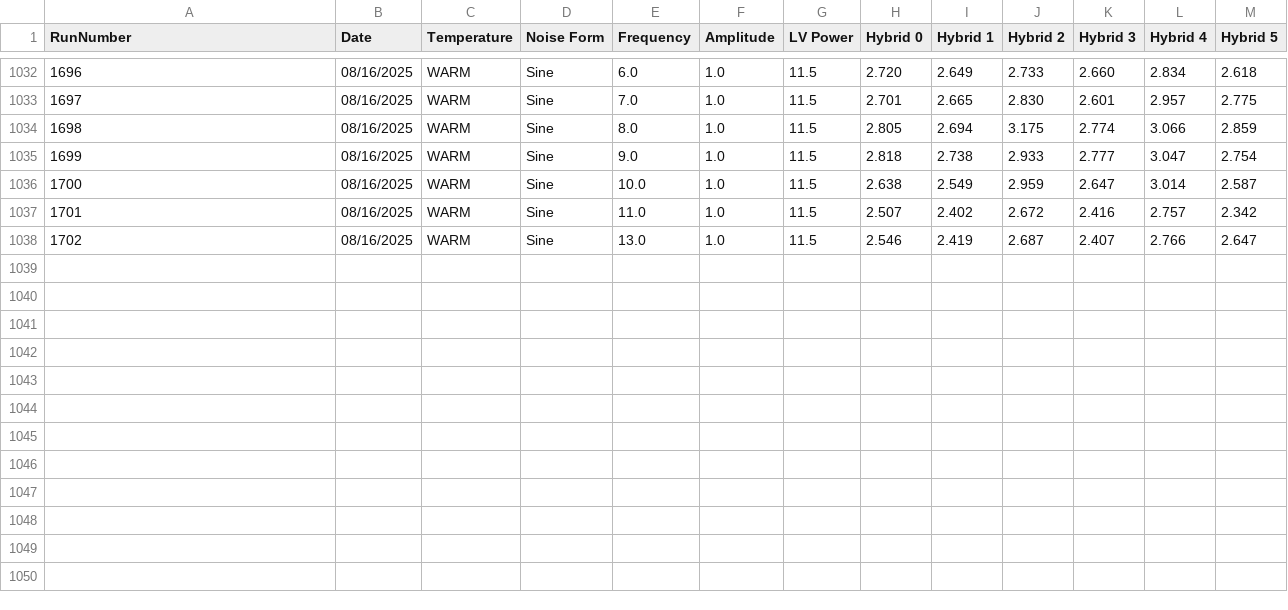
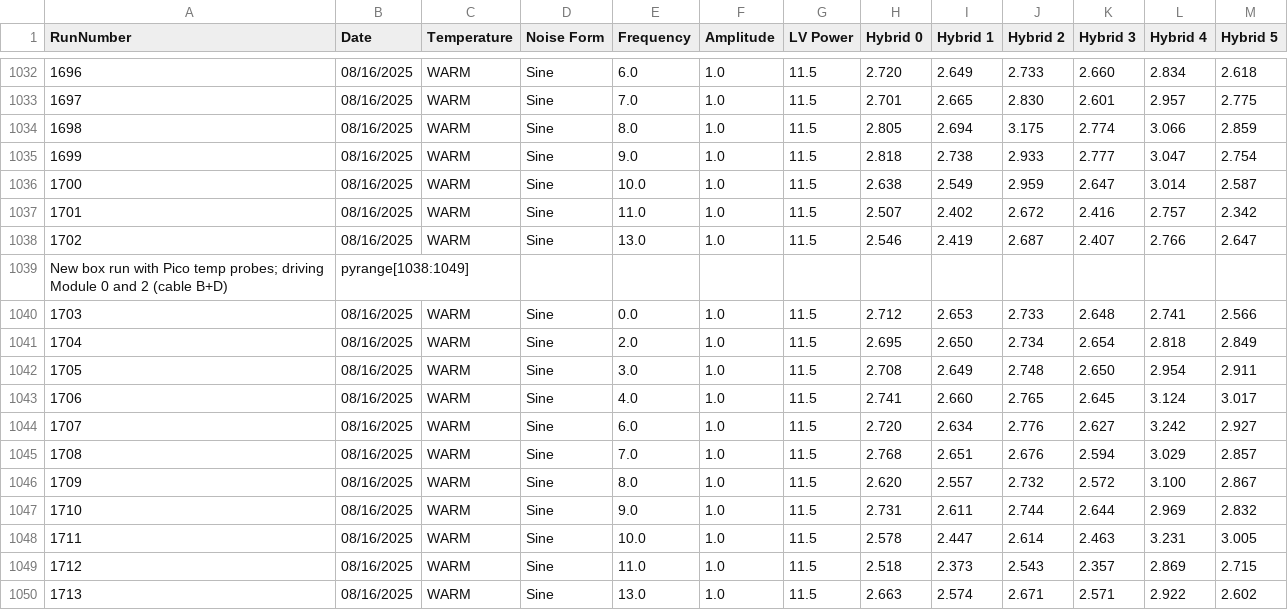
Before and after one commit to cosbyc/OT_noise_data, a CSV file: noiseData.csv, drawn as a sheet; only a part is shown, gaps mark what is left out; the diff names each change by its address in the sheet, - before the commit and + after, or states it on an @@ line.

Commit message:
Adding runs: New box run with Pico temp probes; driving Module 0 and 2 (cable B+D)

```diff
--- a/noiseData.csv
+++ b/noiseData.csv
+row 1039: New box run with Pico temp probes; driving Module 0 and 2 (cable B+D) | pyrange[1038:1049]
+row 1040: 1703 | 08/16/2025 | WARM | Sine | 0.0 | 1.0 | 11.5 | 2.712 | 2.653 | 2.733 | 2.648 | 2.741 | 2.566
+row 1041: 1704 | 08/16/2025 | WARM | Sine | 2.0 | 1.0 | 11.5 | 2.695 | 2.650 | 2.734 | 2.654 | 2.818 | 2.849
+row 1042: 1705 | 08/16/2025 | WARM | Sine | 3.0 | 1.0 | 11.5 | 2.708 | 2.649 | 2.748 | 2.650 | 2.954 | 2.911
+row 1043: 1706 | 08/16/2025 | WARM | Sine | 4.0 | 1.0 | 11.5 | 2.741 | 2.660 | 2.765 | 2.645 | 3.124 | 3.017
+row 1044: 1707 | 08/16/2025 | WARM | Sine | 6.0 | 1.0 | 11.5 | 2.720 | 2.634 | 2.776 | 2.627 | 3.242 | 2.927
+row 1045: 1708 | 08/16/2025 | WARM | Sine | 7.0 | 1.0 | 11.5 | 2.768 | 2.651 | 2.676 | 2.594 | 3.029 | 2.857
+row 1046: 1709 | 08/16/2025 | WARM | Sine | 8.0 | 1.0 | 11.5 | 2.620 | 2.557 | 2.732 | 2.572 | 3.100 | 2.867
+row 1047: 1710 | 08/16/2025 | WARM | Sine | 9.0 | 1.0 | 11.5 | 2.731 | 2.611 | 2.744 | 2.644 | 2.969 | 2.832
+row 1048: 1711 | 08/16/2025 | WARM | Sine | 10.0 | 1.0 | 11.5 | 2.578 | 2.447 | 2.614 | 2.463 | 3.231 | 3.005
+row 1049: 1712 | 08/16/2025 | WARM | Sine | 11.0 | 1.0 | 11.5 | 2.518 | 2.373 | 2.543 | 2.357 | 2.869 | 2.715
+row 1050: 1713 | 08/16/2025 | WARM | Sine | 13.0 | 1.0 | 11.5 | 2.663 | 2.574 | 2.671 | 2.571 | 2.922 | 2.602
```
